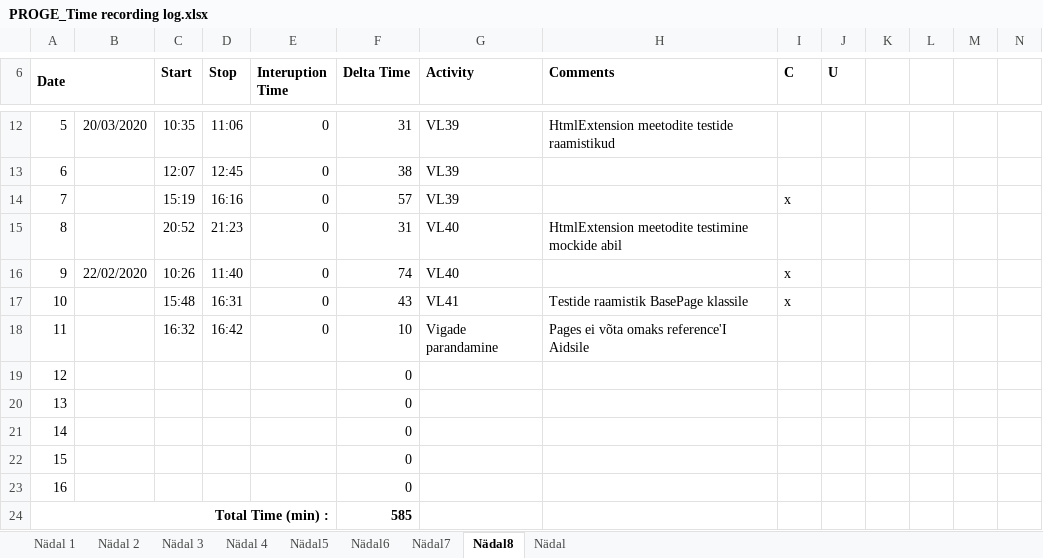
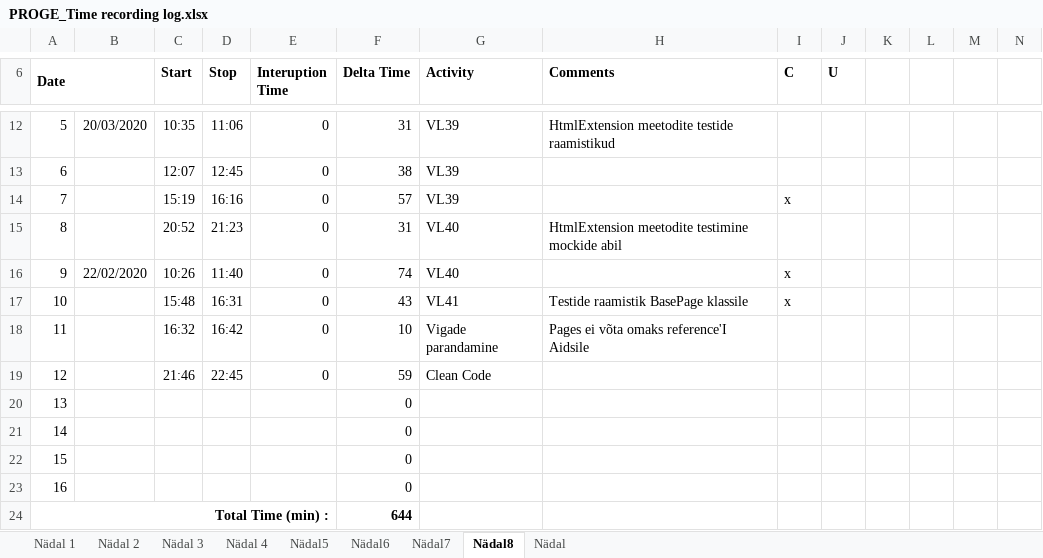
Before and after one commit to AnnabelMa/Kodutood, an Excel workbook: PROGE_Time recording log.xlsx, sheet Nädal8, drawn as a sheet; only a part is shown, gaps mark what is left out; values as stored, in another font and other column widths than the file's, no borders; the diff names each change by its address in the sheet, - before the commit and + after, or states it on an @@ line.

```diff
--- a/PROGE_Time recording log.xlsx (sheet Nädal8)
+++ b/PROGE_Time recording log.xlsx (sheet Nädal8)
-C19 (Start): (empty)
+C19 (Start): 21:46
-D19 (Stop): (empty)
+D19 (Stop): 22:45
-E19 (Interuption Time): (empty)
+E19 (Interuption Time): 0
-F19 (Delta Time): 0
+F19 (Delta Time): 59
-G19 (Activity): (empty)
+G19 (Activity): Clean Code
-F24 (Delta Time): 585
+F24 (Delta Time): 644
```
Also changed, not shown: 5 other files.
